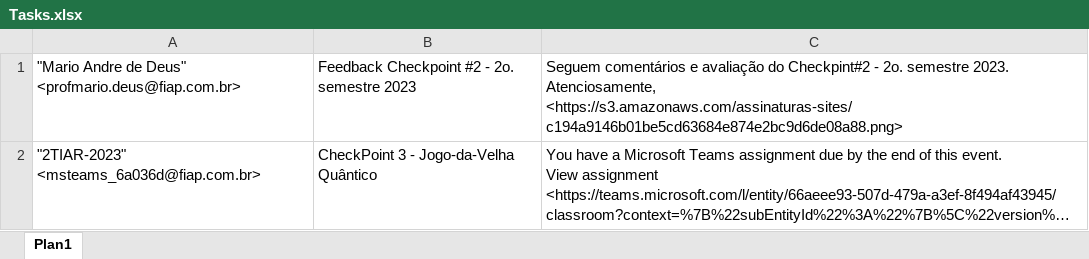
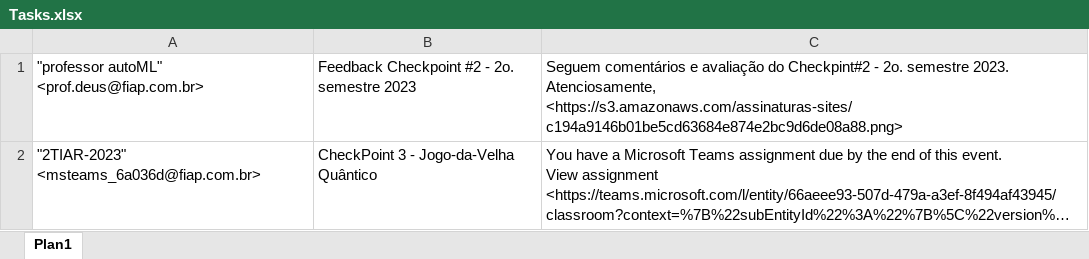
Before and after one commit to 0verthrive/RPA-sprint4, an Excel workbook: Tasks.xlsx, sheet Plan1, drawn as a sheet; long unchanged cells end in …; values as stored, in another font and other column widths than the file's, no borders; the diff names each change by its address in the sheet, - before the commit and + after, or states it on an @@ line.

```diff
--- a/Tasks.xlsx (sheet Plan1)
+++ b/Tasks.xlsx (sheet Plan1)
-A1: "Mario Andre de Deus" <profmario.deus@fiap.com.br>
+A1: "professor autoML" <prof.deus@fiap.com.br>
```
